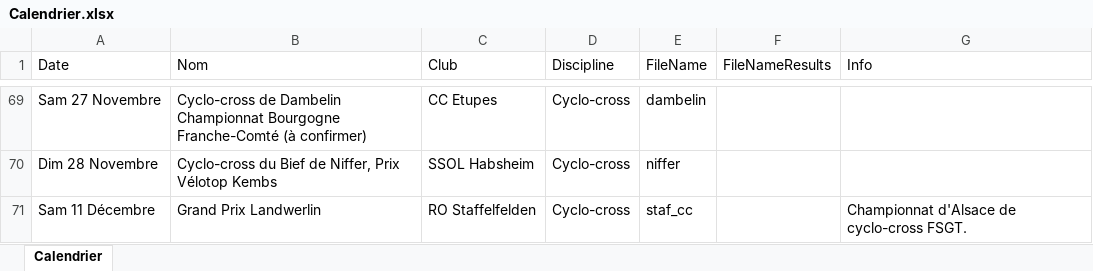
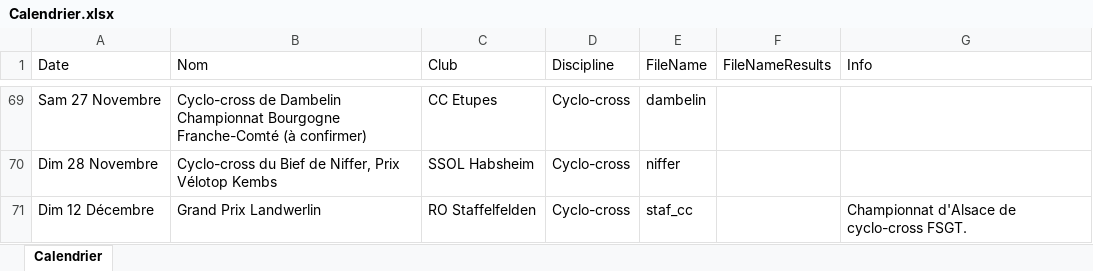
Before and after one commit to FlorianKohler/68-FSGT-Cyclisme-Alsace, an Excel workbook: Calendrier.xlsx, sheet Calendrier, drawn as a sheet; only a part is shown, gaps mark what is left out; values as stored, in another font and other column widths than the file's, no borders; the diff names each change by its address in the sheet, - before the commit and + after, or states it on an @@ line.

```diff
--- a/Calendrier.xlsx (sheet Calendrier)
+++ b/Calendrier.xlsx (sheet Calendrier)
-A71 (Date): Sam 11 Décembre
+A71 (Date): Dim 12 Décembre
```
Also changed, not shown: 3 other files.
